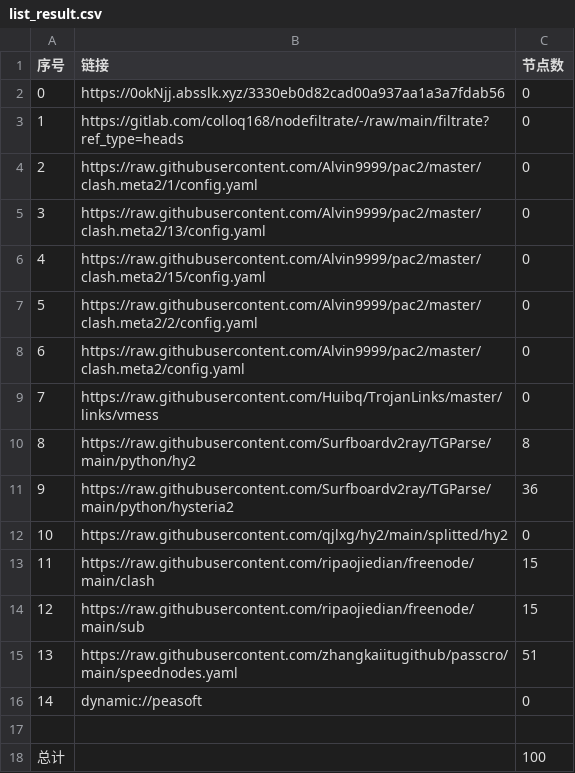
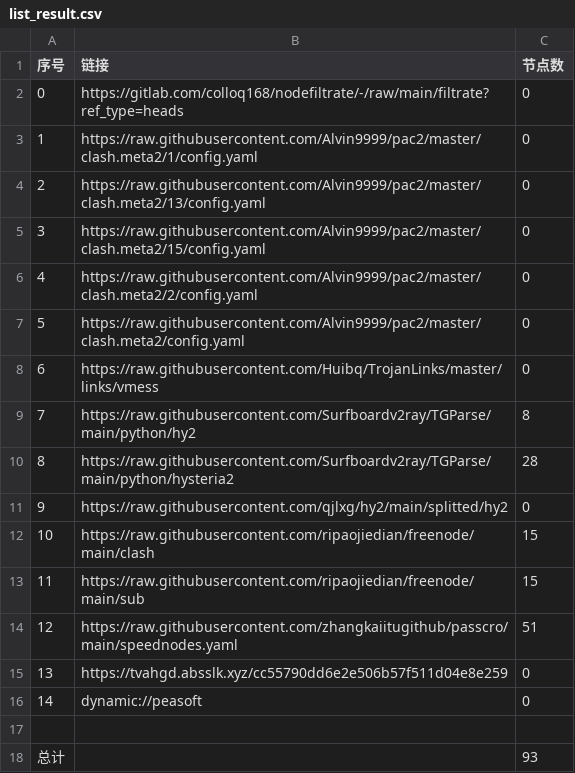
Before and after one commit to shibaobei1/AutoMergePublicNodes--mfjd, a CSV file: list_result.csv, drawn as a sheet; removed rows and columns are numbered as before the commit, all else as after; the diff names each change by its address in the sheet, - before the commit and + after, or states it on an @@ line.

```diff
--- a/list_result.csv
+++ b/list_result.csv
-row 2: 0 | https://0okNjj.absslk.xyz/3330eb0d82cad00a937aa1a3a7fdab56 | 0
@@ column A (序号) renumbered between rows 2 and 14 @@
-C10 (节点数): 36
+C10 (节点数): 28
+row 15: 13 | https://tvahgd.absslk.xyz/cc55790dd6e2e506b57f511d04e8e259 | 0
-C18 (节点数): 100
+C18 (节点数): 93
```
Also changed, not shown: 20 other files.
